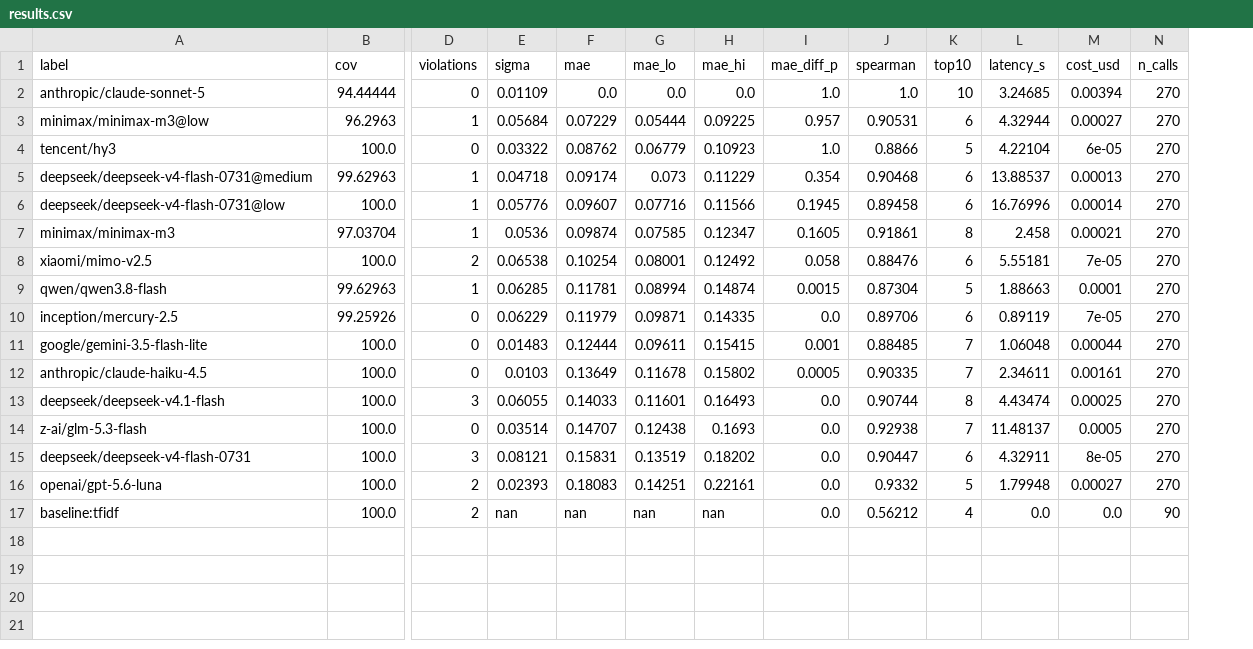
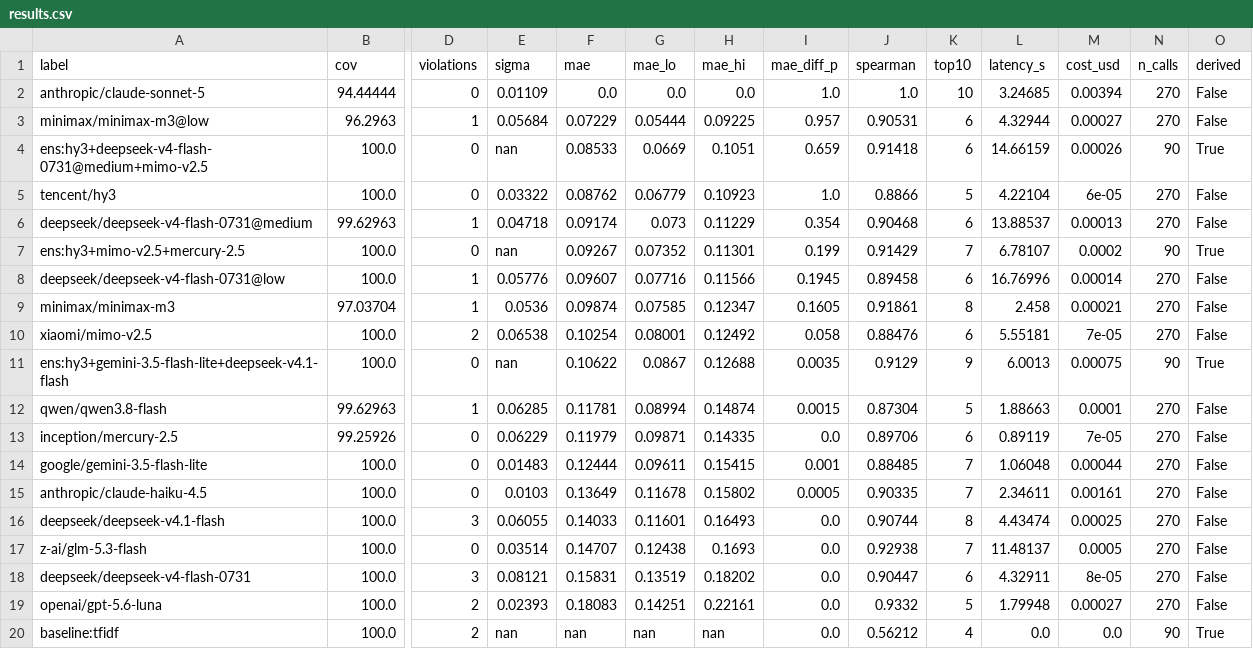
Before and after one commit to brooksomics/preprint-judge-bakeoff, a CSV file: results/results.csv, drawn as a sheet; only a part is shown, gaps mark what is left out; addresses are those after the commit; rows hold the shown columns only; the diff names each change by its address in the sheet, - before the commit and + after, or states it on an @@ line.

```diff
--- a/results/results.csv
+++ b/results/results.csv
+column O (derived), rows 2-3: False | False; rows 5-6: False | False; rows 8-10: all False; rows 12-20: False | False | False | False | False | False | False | False | True
+row 4: ens:hy3+deepseek-v4-flash-0731@medium+mimo-v2.5 | 100.0 | 0 | nan | 0.08533 | 0.0669 | 0.1051 | 0.659 | 0.91418 | 6 | 14.66159 | 0.00026 | 90 | True
+row 7: ens:hy3+mimo-v2.5+mercury-2.5 | 100.0 | 0 | nan | 0.09267 | 0.07352 | 0.11301 | 0.199 | 0.91429 | 7 | 6.78107 | 0.0002 | 90 | True
+row 11: ens:hy3+gemini-3.5-flash-lite+deepseek-v4.1-flash | 100.0 | 0 | nan | 0.10622 | 0.0867 | 0.12688 | 0.0035 | 0.9129 | 9 | 6.0013 | 0.00075 | 90 | True
```
Also changed, not shown: 9 other files.
